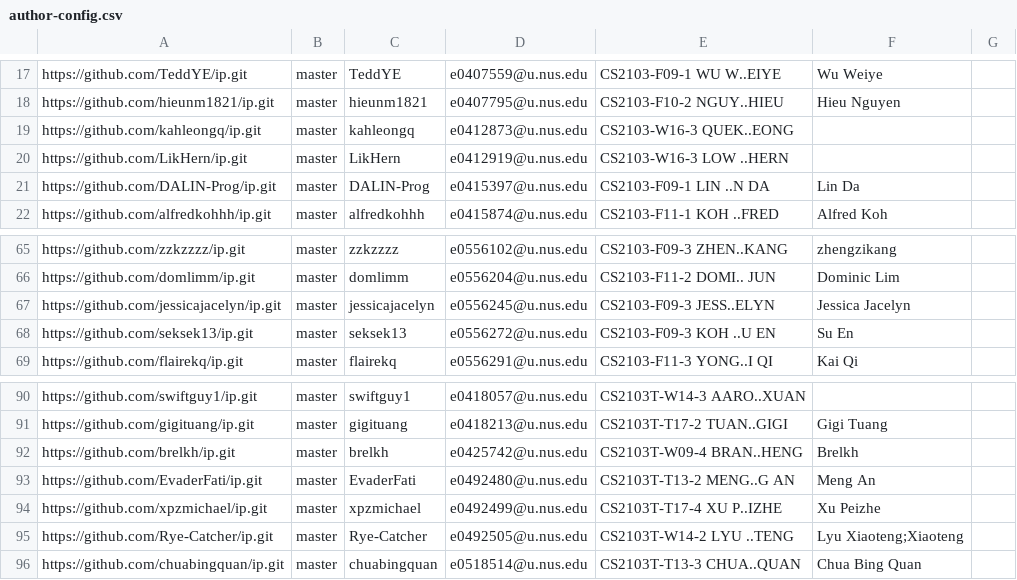
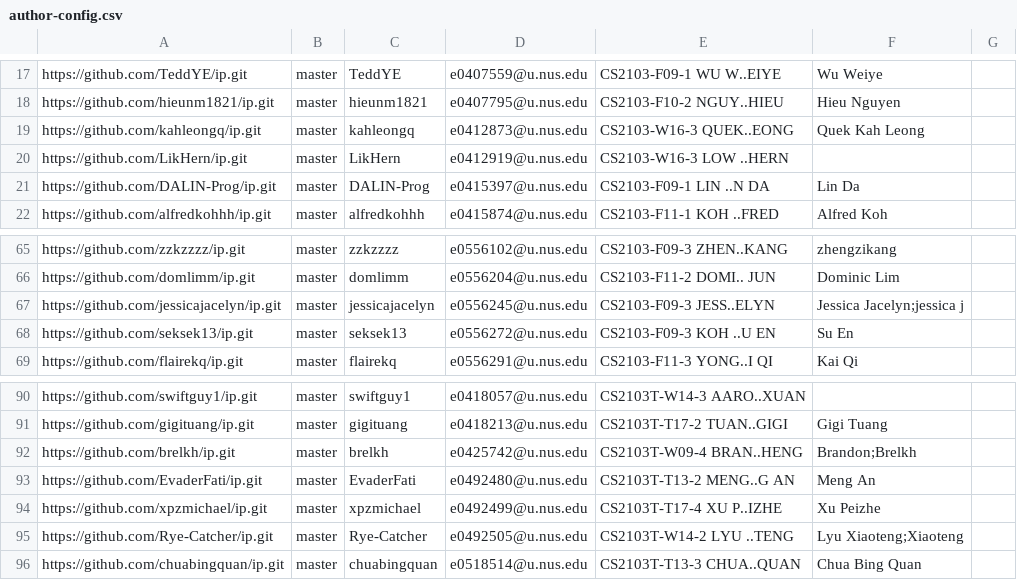
Before and after one commit to nus-cs2103-AY2122S2/ip-dashboard, a CSV file: configs/author-config.csv, drawn as a sheet; only a part is shown, gaps mark what is left out.

Commit message:
Update configs

```diff
--- a/configs/author-config.csv
+++ b/configs/author-config.csv
@@ -18,3 +18,3 @@ https://github.com/TeddYE/ip.git,master,TeddYE,e0407559@u.nus.edu,CS2103-F09-1 W
 https://github.com/hieunm1821/ip.git,master,hieunm1821,e0407795@u.nus.edu,CS2103-F10-2 NGUY..HIEU,Hieu Nguyen,
-https://github.com/kahleongq/ip.git,master,kahleongq,e0412873@u.nus.edu,CS2103-W16-3 QUEK..EONG,,
+https://github.com/kahleongq/ip.git,master,kahleongq,e0412873@u.nus.edu,CS2103-W16-3 QUEK..EONG,Quek Kah Leong,
 https://github.com/LikHern/ip.git,master,LikHern,e0412919@u.nus.edu,CS2103-W16-3 LOW ..HERN,,
@@ -66,3 +66,3 @@ https://github.com/zzkzzzz/ip.git,master,zzkzzzz,e0556102@u.nus.edu,CS2103-F09-3
 https://github.com/domlimm/ip.git,master,domlimm,e0556204@u.nus.edu,CS2103-F11-2 DOMI.. JUN,Dominic Lim,
-https://github.com/jessicajacelyn/ip.git,master,jessicajacelyn,e0556245@u.nus.edu,CS2103-F09-3 JESS..ELYN,Jessica Jacelyn,
+https://github.com/jessicajacelyn/ip.git,master,jessicajacelyn,e0556245@u.nus.edu,CS2103-F09-3 JESS..ELYN,Jessica Jacelyn;jessica j,
 https://github.com/seksek13/ip.git,master,seksek13,e0556272@u.nus.edu,CS2103-F09-3 KOH ..U EN,Su En,
@@ -91,3 +91,3 @@ https://github.com/swiftguy1/ip.git,master,swiftguy1,e0418057@u.nus.edu,CS2103T-
 https://github.com/gigituang/ip.git,master,gigituang,e0418213@u.nus.edu,CS2103T-T17-2 TUAN..GIGI,Gigi Tuang,
-https://github.com/brelkh/ip.git,master,brelkh,e0425742@u.nus.edu,CS2103T-W09-4 BRAN..HENG,Brelkh,
+https://github.com/brelkh/ip.git,master,brelkh,e0425742@u.nus.edu,CS2103T-W09-4 BRAN..HENG,Brandon;Brelkh,
 https://github.com/EvaderFati/ip.git,master,EvaderFati,e0492480@u.nus.edu,CS2103T-T13-2 MENG..G AN,Meng An,
```
